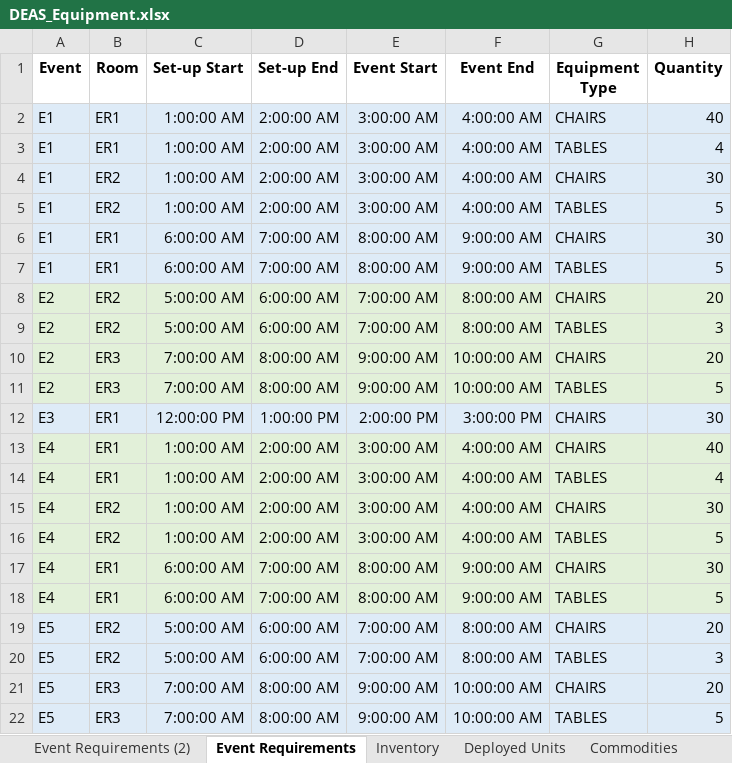
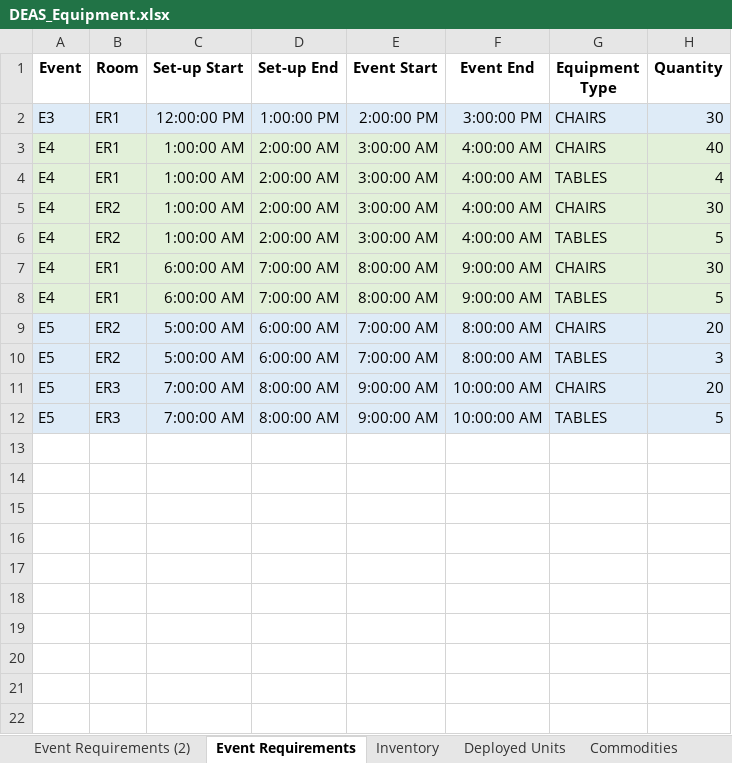
Before and after one commit to rsfalzone/DEAS, an Excel workbook: DEAS_Equipment.xlsx, sheet Event Requirements, drawn as a sheet; values as stored, in another font and other column widths than the file's, no borders; the diff names each change by its address in the sheet, - before the commit and + after, or states it on an @@ line.

```diff
--- a/DEAS_Equipment.xlsx (sheet Event Requirements)
+++ b/DEAS_Equipment.xlsx (sheet Event Requirements)
-row 2: E1 | ER1 | 1:00:00 AM | 2:00:00 AM | 3:00:00 AM | 4:00:00 AM | CHAIRS | 40
-row 3: E1 | ER1 | 1:00:00 AM | 2:00:00 AM | 3:00:00 AM | 4:00:00 AM | TABLES | 4
-row 4: E1 | ER2 | 1:00:00 AM | 2:00:00 AM | 3:00:00 AM | 4:00:00 AM | CHAIRS | 30
-row 5: E1 | ER2 | 1:00:00 AM | 2:00:00 AM | 3:00:00 AM | 4:00:00 AM | TABLES | 5
-row 6: E1 | ER1 | 6:00:00 AM | 7:00:00 AM | 8:00:00 AM | 9:00:00 AM | CHAIRS | 30
-row 7: E1 | ER1 | 6:00:00 AM | 7:00:00 AM | 8:00:00 AM | 9:00:00 AM | TABLES | 5
-row 8: E2 | ER2 | 5:00:00 AM | 6:00:00 AM | 7:00:00 AM | 8:00:00 AM | CHAIRS | 20
-row 9: E2 | ER2 | 5:00:00 AM | 6:00:00 AM | 7:00:00 AM | 8:00:00 AM | TABLES | 3
-row 10: E2 | ER3 | 7:00:00 AM | 8:00:00 AM | 9:00:00 AM | 10:00:00 AM | CHAIRS | 20
-row 11: E2 | ER3 | 7:00:00 AM | 8:00:00 AM | 9:00:00 AM | 10:00:00 AM | TABLES | 5
```
Also changed, not shown: sheet movement, sheet Schedule, sheet storage, sheet event, sheet utility, DEAS.xlsx, 1 other file.
